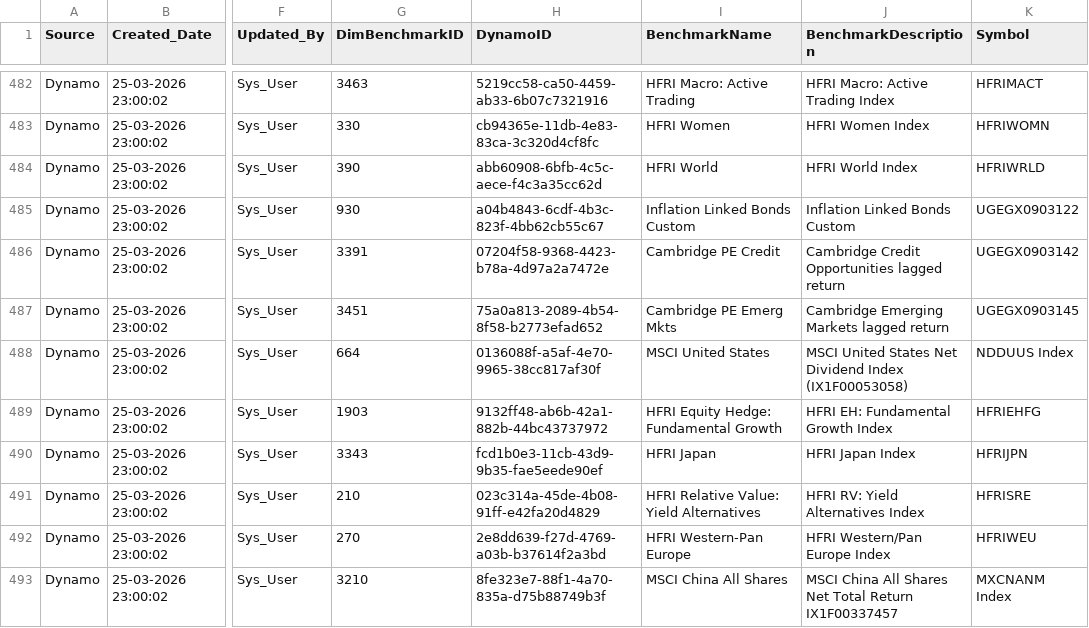
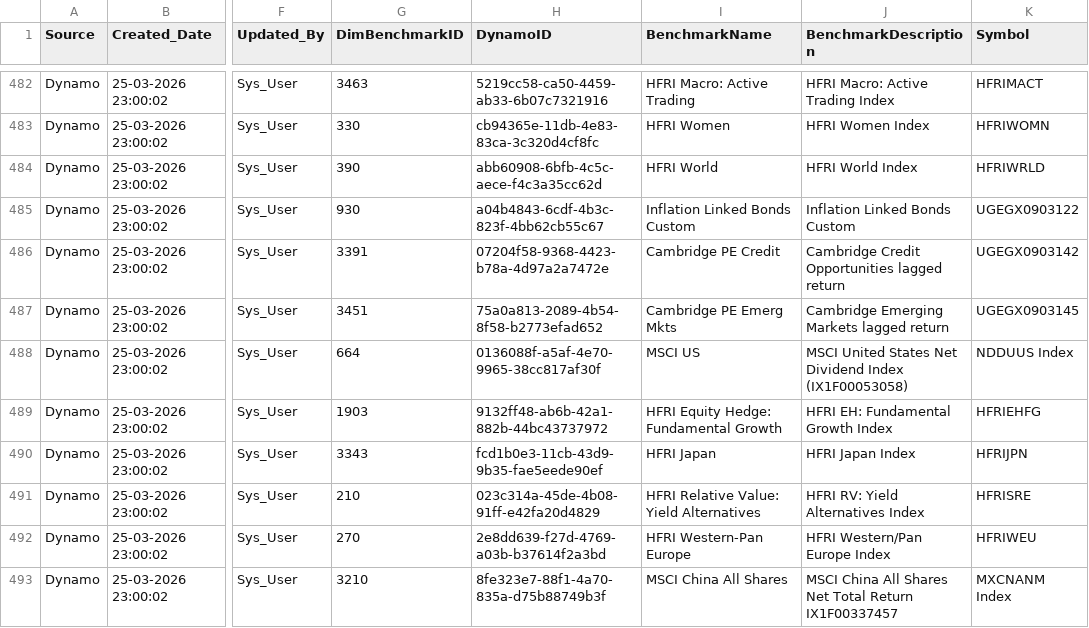
Before and after one commit to balajiselvam-code/Monthly_Snapshot_POC, a CSV file: dimbenchmark - Sheet1.csv, drawn as a sheet; only a part is shown, gaps mark what is left out; the diff names each change by its address in the sheet, - before the commit and + after, or states it on an @@ line.

Commit message:
dimbenchmark name is changed from MSCI united states to MSCI US
for 664 dimbenchmarkid, I have changed the benchmark name directly without creating new row.

```diff
--- a/dimbenchmark - Sheet1.csv
+++ b/dimbenchmark - Sheet1.csv
-I488 (BenchmarkName): MSCI United States
+I488 (BenchmarkName): MSCI US
```
